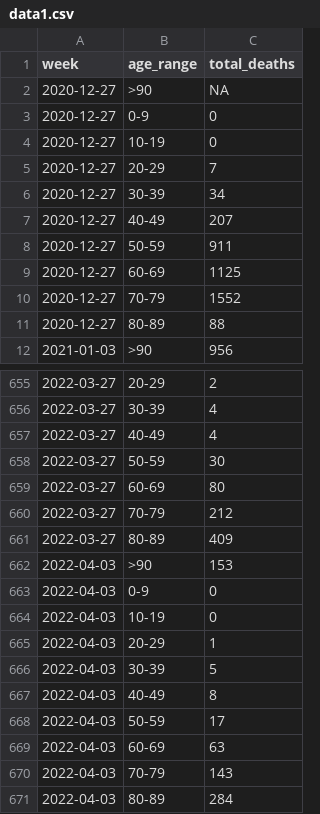
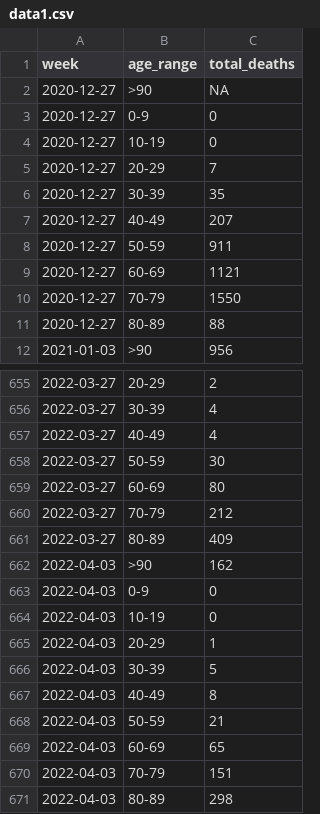
Before and after one commit to lvegro/iss-decessi-eta, a CSV file: data/data1.csv, drawn as a sheet; only a part is shown, gaps mark what is left out.

```diff
--- a/data/data1.csv
+++ b/data/data1.csv
@@ -5,7 +5,7 @@ week,age_range,total_deaths
 2020-12-27,20-29,7
-2020-12-27,30-39,34
+2020-12-27,30-39,35
 2020-12-27,40-49,207
 2020-12-27,50-59,911
-2020-12-27,60-69,1125
-2020-12-27,70-79,1552
+2020-12-27,60-69,1121
+2020-12-27,70-79,1550
 2020-12-27,80-89,88
@@ -661,3 +661,3 @@ week,age_range,total_deaths
 2022-03-27,80-89,409
-2022-04-03,>90,153
+2022-04-03,>90,162
 2022-04-03,0-9,0
@@ -667,5 +667,5 @@ week,age_range,total_deaths
 2022-04-03,40-49,8
-2022-04-03,50-59,17
-2022-04-03,60-69,63
-2022-04-03,70-79,143
-2022-04-03,80-89,284
+2022-04-03,50-59,21
+2022-04-03,60-69,65
+2022-04-03,70-79,151
+2022-04-03,80-89,298
```
